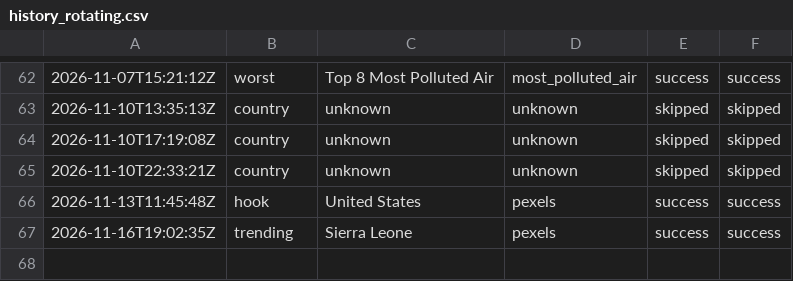
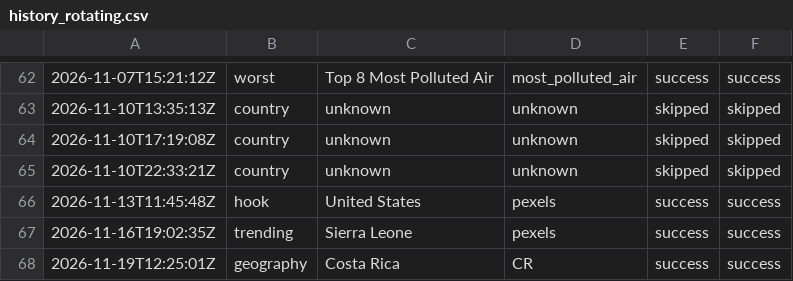
Before and after one commit to oceanfarm1992-design/Countries-Video-Flows, a CSV file: logs/history_rotating.csv, drawn as a sheet; only a part is shown, gaps mark what is left out; the diff names each change by its address in the sheet, - before the commit and + after, or states it on an @@ line.

```diff
--- a/logs/history_rotating.csv
+++ b/logs/history_rotating.csv
+row 68: 2026-11-19T12:25:01Z | geography | Costa Rica | CR | success | success
```
Also changed, not shown: 1 other file.
